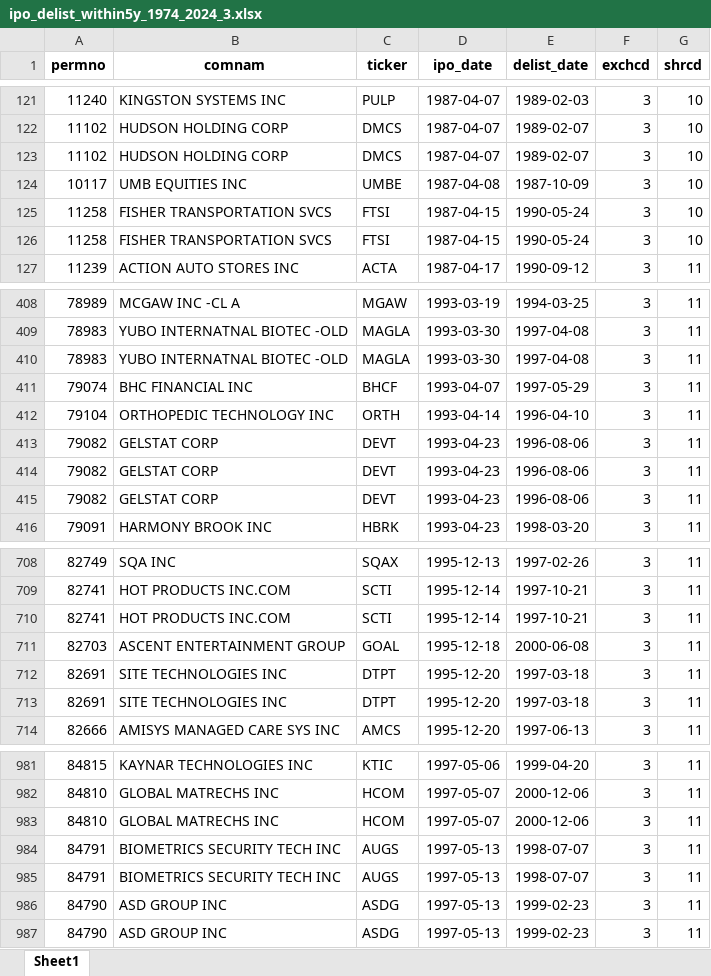
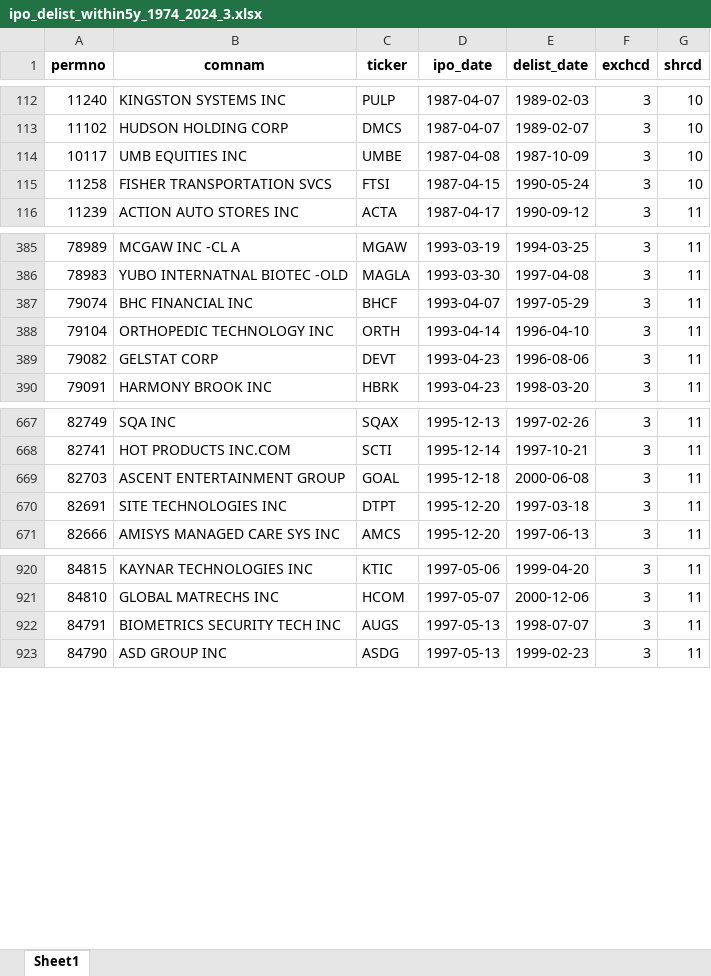
Before and after one commit to SuhaoYu1020/CIS-5450---Term-Project, an Excel workbook: ipo_delist_within5y_1974_2024_3.xlsx, sheet Sheet1, drawn as a sheet; only a part is shown, gaps mark what is left out; values as stored, in another font and other column widths than the file's, no borders; the diff covers the shown part only; the diff names each change by its address in the sheet, - before the commit and + after, or states it on an @@ line.

```diff
--- a/ipo_delist_within5y_1974_2024_3.xlsx (sheet Sheet1)
+++ b/ipo_delist_within5y_1974_2024_3.xlsx (sheet Sheet1)
-row 123: 11102 | HUDSON HOLDING CORP | DMCS | 1987-04-07 | 1989-02-07 | 3 | 10
-row 126: 11258 | FISHER TRANSPORTATION SVCS | FTSI | 1987-04-15 | 1990-05-24 | 3 | 10
-row 410: 78983 | YUBO INTERNATNAL BIOTEC -OLD | MAGLA | 1993-03-30 | 1997-04-08 | 3 | 11
-row 414: 79082 | GELSTAT CORP | DEVT | 1993-04-23 | 1996-08-06 | 3 | 11
-row 415: 79082 | GELSTAT CORP | DEVT | 1993-04-23 | 1996-08-06 | 3 | 11
-row 710: 82741 | HOT PRODUCTS INC.COM | SCTI | 1995-12-14 | 1997-10-21 | 3 | 11
-row 713: 82691 | SITE TECHNOLOGIES INC | DTPT | 1995-12-20 | 1997-03-18 | 3 | 11
-row 983: 84810 | GLOBAL MATRECHS INC | HCOM | 1997-05-07 | 2000-12-06 | 3 | 11
-row 985: 84791 | BIOMETRICS SECURITY TECH INC | AUGS | 1997-05-13 | 1998-07-07 | 3 | 11
-row 986: 84790 | ASD GROUP INC | ASDG | 1997-05-13 | 1999-02-23 | 3 | 11
```
Also changed, not shown: 82 removed rows elsewhere in this sheet, ipo_1974_2024_1.xlsx, ipo_1974_2024_2.xlsx, 9 other files.
